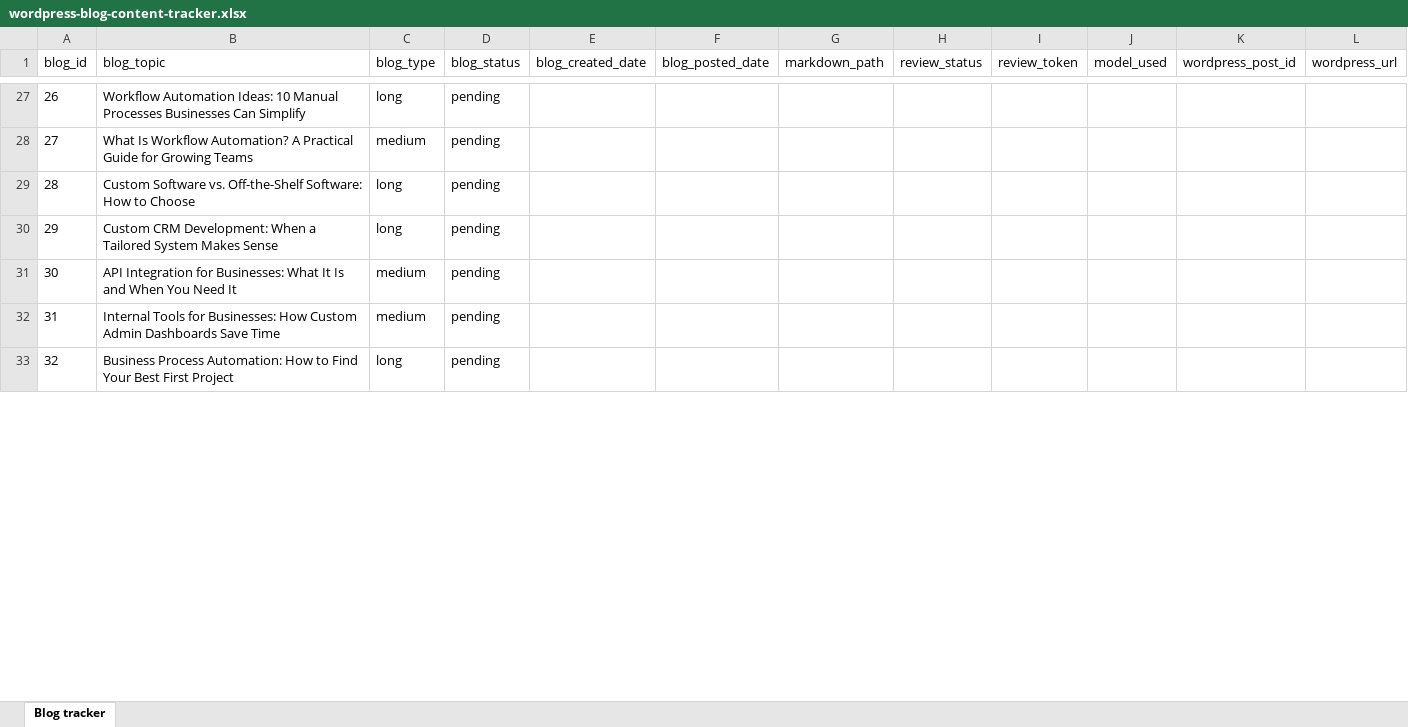
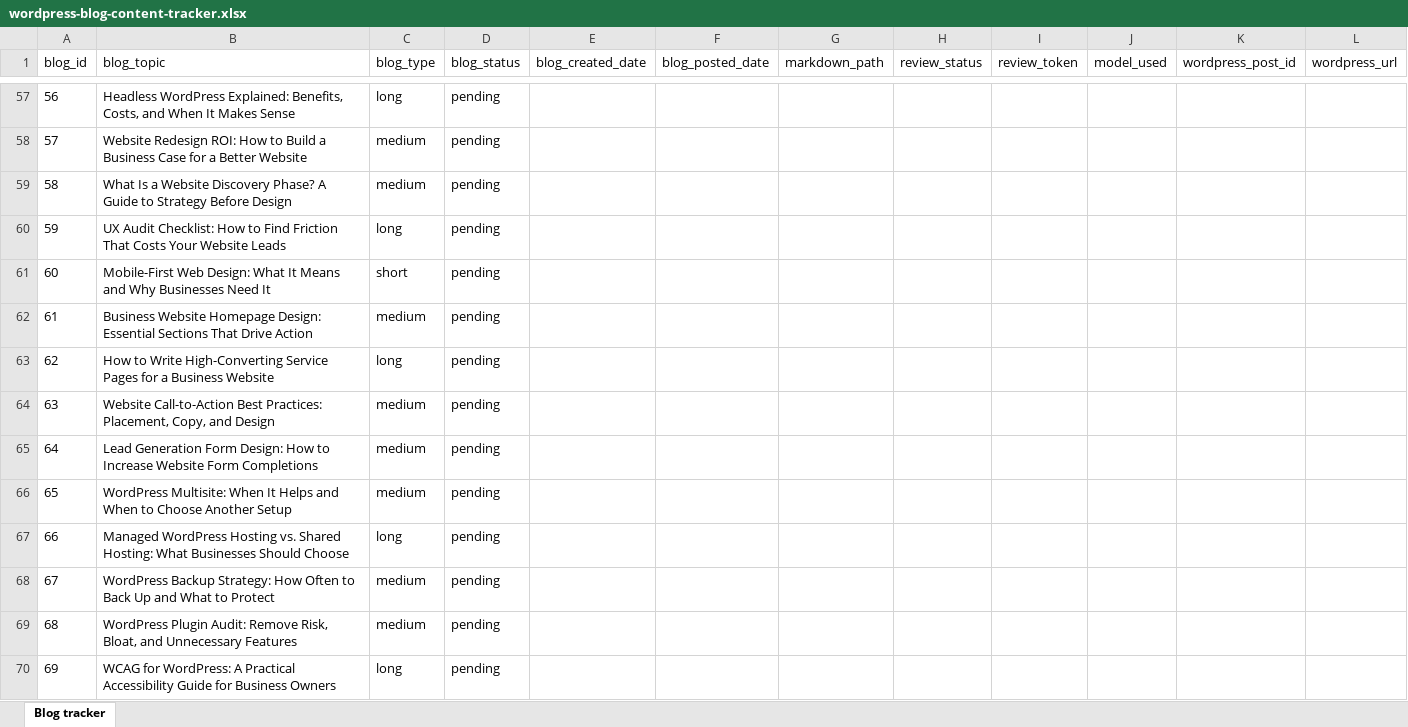
Before and after one commit to nolanyoungg/WP-blog-agent, an Excel workbook: manual-files/wordpress-blog-content-tracker.xlsx, sheet Blog tracker, drawn as a sheet; only a part is shown, gaps mark what is left out; values as stored, in another font and other column widths than the file's, no borders; addresses are those after the commit; the diff covers the shown part only; the diff names each change by its address in the sheet, - before the commit and + after, or states it on an @@ line.

```diff
--- a/manual-files/wordpress-blog-content-tracker.xlsx (sheet Blog tracker)
+++ b/manual-files/wordpress-blog-content-tracker.xlsx (sheet Blog tracker)
@@ column A (blog_id) renumbered between rows 57 and 169 @@
-B57 (blog_topic): Workflow Automation Ideas: 10 Manual Processes Businesses Can Simplify
+B57 (blog_topic): Headless WordPress Explained: Benefits, Costs, and When It Makes Sense
+row 58: 57 | Website Redesign ROI: How to Build a Business Case for a Better Website | medium | pending
-B59 (blog_topic): What Is Workflow Automation? A Practical Guide for Growing Teams
+B59 (blog_topic): What Is a Website Discovery Phase? A Guide to Strategy Before Design
-B60 (blog_topic): Custom Software vs. Off-the-Shelf Software: How to Choose
+B60 (blog_topic): UX Audit Checklist: How to Find Friction That Costs Your Website Leads
+row 61: 60 | Mobile-First Web Design: What It Means and Why Businesses Need It | short | pending
+row 62: 61 | Business Website Homepage Design: Essential Sections That Drive Action | medium | pending
-B63 (blog_topic): Custom CRM Development: When a Tailored System Makes Sense
+B63 (blog_topic): How to Write High-Converting Service Pages for a Business Website
+row 64: 63 | Website Call-to-Action Best Practices: Placement, Copy, and Design | medium | pending
+row 65: 64 | Lead Generation Form Design: How to Increase Website Form Completions | medium | pending
-B66 (blog_topic): API Integration for Businesses: What It Is and When You Need It
+B66 (blog_topic): WordPress Multisite: When It Helps and When to Choose Another Setup
+row 67: 66 | Managed WordPress Hosting vs. Shared Hosting: What Businesses Should Choose | long | pending
+row 68: 67 | WordPress Backup Strategy: How Often to Back Up and What to Protect | medium | pending
-B69 (blog_topic): Internal Tools for Businesses: How Custom Admin Dashboards Save Time
+B69 (blog_topic): WordPress Plugin Audit: Remove Risk, Bloat, and Unnecessary Features
-B70 (blog_topic): Business Process Automation: How to Find Your Best First Project
+B70 (blog_topic): WCAG for WordPress: A Practical Accessibility Guide for Business Owners
```
Also changed, not shown: 118 added rows and 44 edited cells elsewhere in this sheet, 2 other files.
